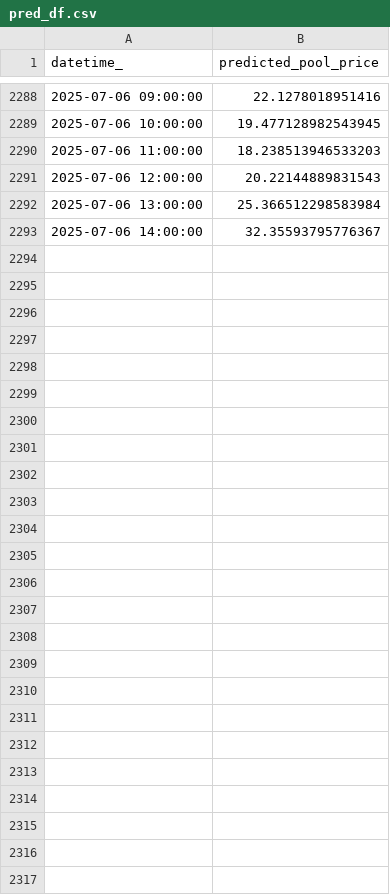
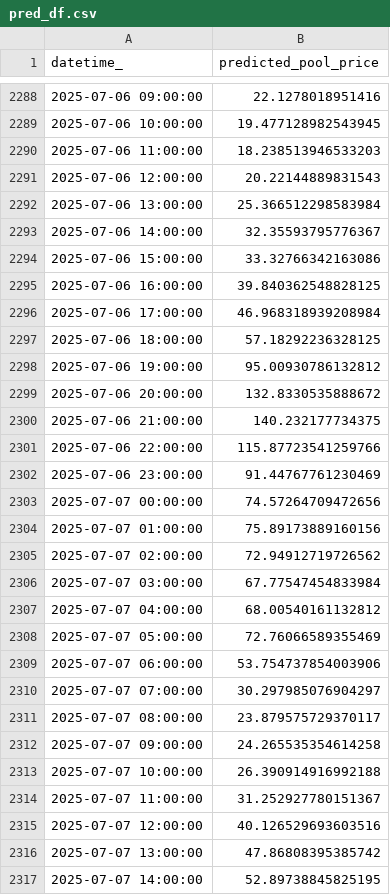
Before and after one commit to kevakba/BESS, a CSV file: Jobs/Inferencing/data/predictions/pred_df.csv, drawn as a sheet; only a part is shown, gaps mark what is left out; the diff covers the shown part only.

```diff
--- a/Jobs/Inferencing/data/predictions/pred_df.csv
+++ b/Jobs/Inferencing/data/predictions/pred_df.csv
@@ -2293 +2293,25 @@ datetime_,predicted_pool_price
 2025-07-06 14:00:00,32.35593795776367
+2025-07-06 15:00:00,33.32766342163086
+2025-07-06 16:00:00,39.840362548828125
+2025-07-06 17:00:00,46.968318939208984
+2025-07-06 18:00:00,57.18292236328125
+2025-07-06 19:00:00,95.00930786132812
+2025-07-06 20:00:00,132.8330535888672
+2025-07-06 21:00:00,140.232177734375
+2025-07-06 22:00:00,115.87723541259766
+2025-07-06 23:00:00,91.44767761230469
+2025-07-07 00:00:00,74.57264709472656
+2025-07-07 01:00:00,75.89173889160156
+2025-07-07 02:00:00,72.94912719726562
+2025-07-07 03:00:00,67.77547454833984
+2025-07-07 04:00:00,68.00540161132812
+2025-07-07 05:00:00,72.76066589355469
+2025-07-07 06:00:00,53.754737854003906
+2025-07-07 07:00:00,30.297985076904297
+2025-07-07 08:00:00,23.879575729370117
+2025-07-07 09:00:00,24.265535354614258
+2025-07-07 10:00:00,26.390914916992188
+2025-07-07 11:00:00,31.252927780151367
+2025-07-07 12:00:00,40.126529693603516
+2025-07-07 13:00:00,47.86808395385742
+2025-07-07 14:00:00,52.89738845825195
```
Also changed, not shown: 21 edited cells elsewhere in this file, Jobs/Evaluation/data/actual/price.csv, Jobs/Inferencing/data/cleaned/merged_df_cleaned.csv, 3 other files.
